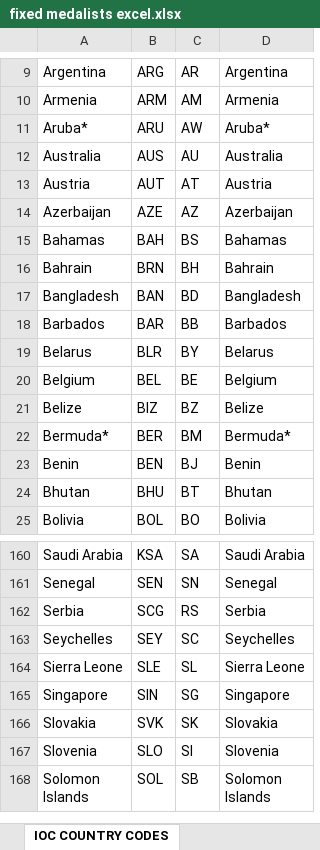
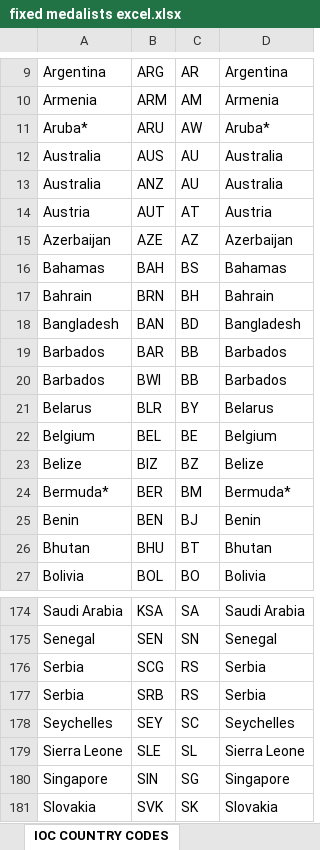
Before and after one commit to carboned4/V_I_2015_1, an Excel workbook: huffington/fixed medalists excel.xlsx, sheet IOC COUNTRY CODES, drawn as a sheet; only a part is shown, gaps mark what is left out; the shorter side is filled out with more unchanged rows; values as stored, in another font and other column widths than the file's, no borders; the diff covers the shown part only; the diff names each change by its address in the sheet, - before the commit and + after, or states it on an @@ line.

```diff
--- a/huffington/fixed medalists excel.xlsx (sheet IOC COUNTRY CODES)
+++ b/huffington/fixed medalists excel.xlsx (sheet IOC COUNTRY CODES)
+row 13: Australia | ANZ | AU | Australia
+row 20: Barbados | BWI | BB | Barbados
+row 177: Serbia | SRB | RS | Serbia
```
Also changed, not shown: 12 added rows elsewhere in this sheet, charts or pictures.
